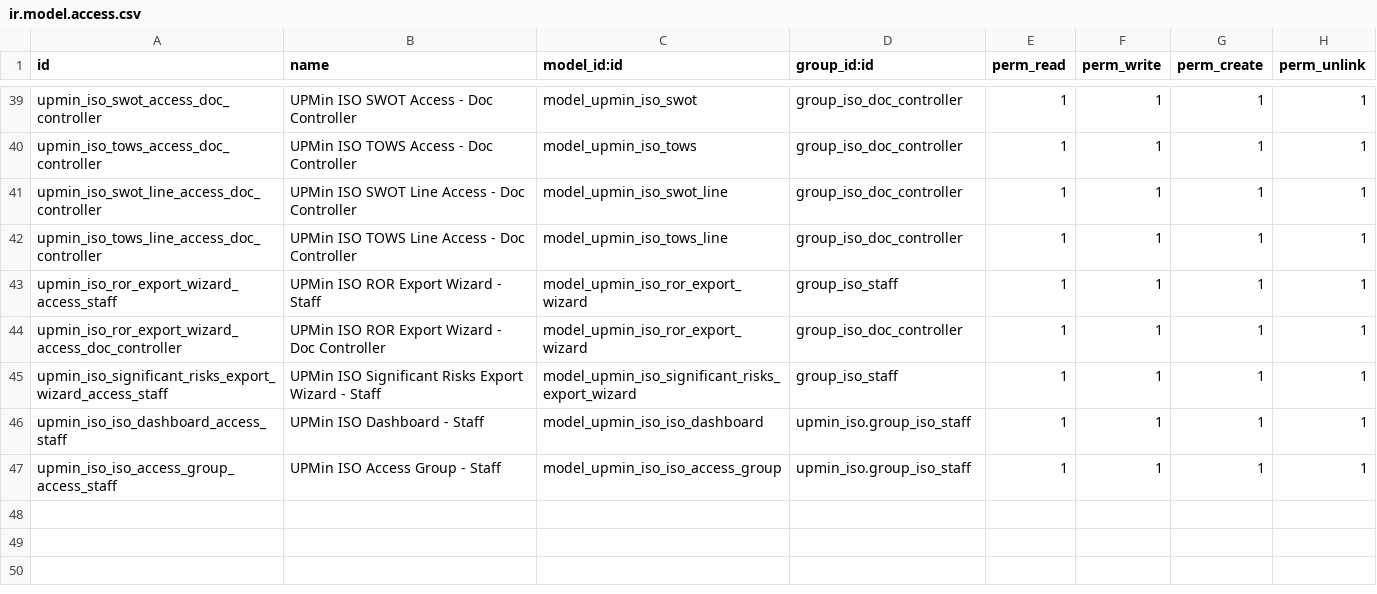
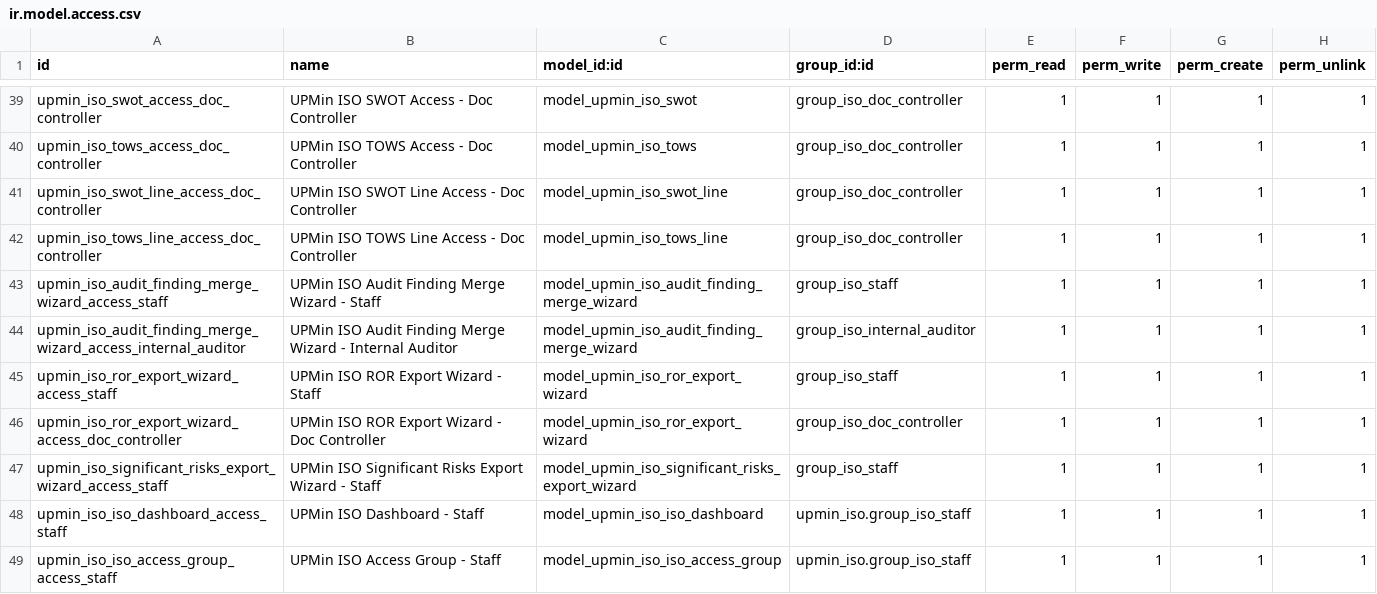
Before and after one commit to cjPoledo/odoo, a CSV file: dev/upmin_iso/security/ir.model.access.csv, drawn as a sheet; only a part is shown, gaps mark what is left out.

```diff
--- a/dev/upmin_iso/security/ir.model.access.csv
+++ b/dev/upmin_iso/security/ir.model.access.csv
@@ -42,2 +42,4 @@ upmin_iso_swot_line_access_doc_controller,UPMin ISO SWOT Line Access - Doc Contr
 upmin_iso_tows_line_access_doc_controller,UPMin ISO TOWS Line Access - Doc Controller,model_upmin_iso_tows_line,group_iso_doc_controller,1,1,1,1
+upmin_iso_audit_finding_merge_wizard_access_staff,UPMin ISO Audit Finding Merge Wizard - Staff,model_upmin_iso_audit_finding_merge_wizard,group_iso_staff,1,1,1,1
+upmin_iso_audit_finding_merge_wizard_access_internal_auditor,UPMin ISO Audit Finding Merge Wizard - Internal Auditor,model_upmin_iso_audit_finding_merge_wizard,group_iso_internal_auditor,1,1,1,1
 upmin_iso_ror_export_wizard_access_staff,UPMin ISO ROR Export Wizard - Staff,model_upmin_iso_ror_export_wizard,group_iso_staff,1,1,1,1
```
Also changed, not shown: 7 other files.
